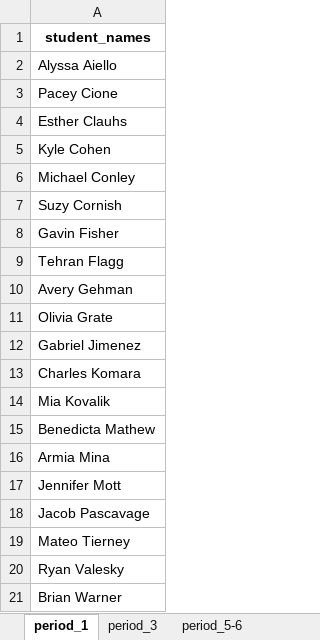
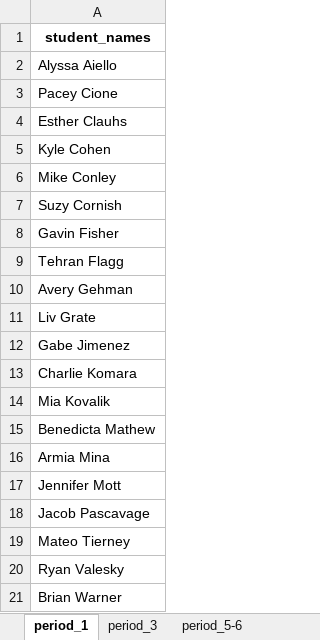
Before and after one commit to skibum227/Student_Grouper, an Excel workbook: app/student_ledger.xlsx, sheet period_1, drawn as a sheet; values as stored, in another font and other column widths than the file's, no borders; the diff names each change by its address in the sheet, - before the commit and + after, or states it on an @@ line.

```diff
--- a/app/student_ledger.xlsx (sheet period_1)
+++ b/app/student_ledger.xlsx (sheet period_1)
-A6: Michael Conley
+A6: Mike Conley
-A11: Olivia Grate
+A11: Liv Grate
-A12: Gabriel Jimenez
+A12: Gabe Jimenez
-A13: Charles Komara
+A13: Charlie Komara
```
Also changed, not shown: sheet period_9, sheet period_3, sheet period_5-6, sheet period_10.
